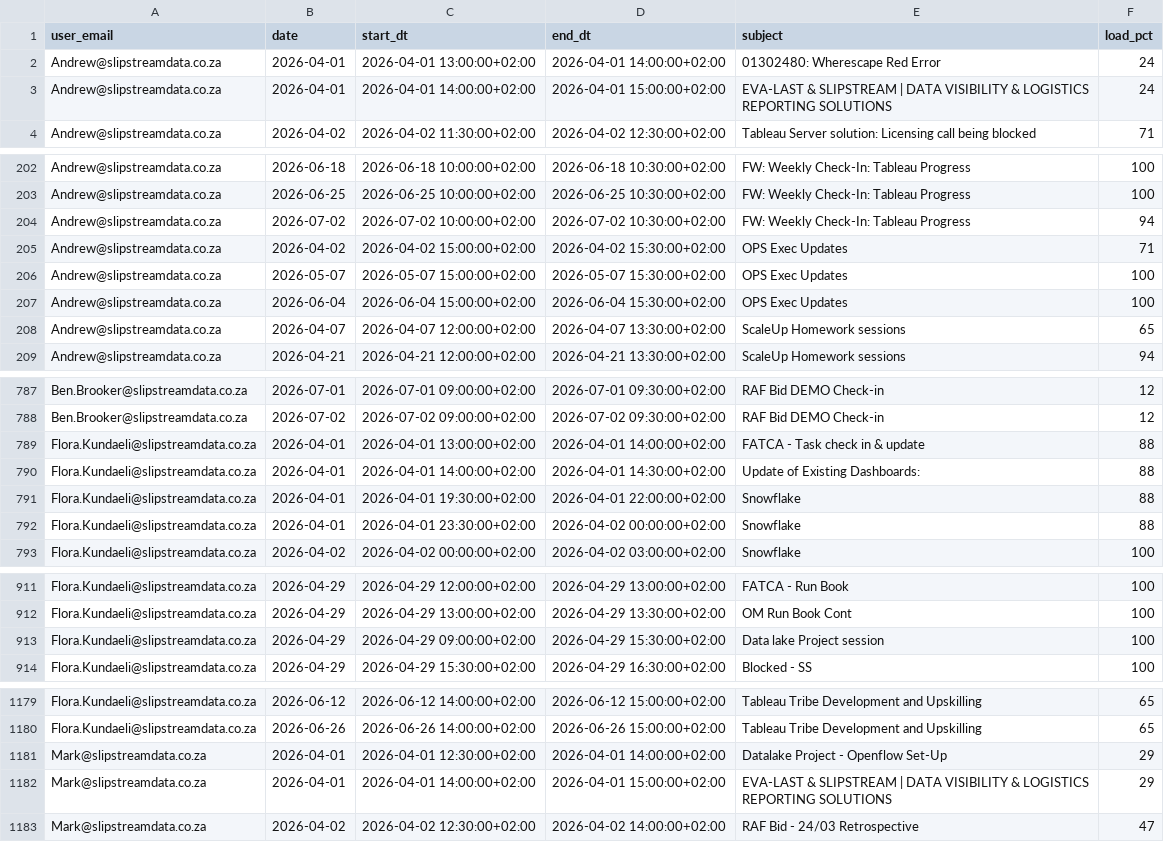
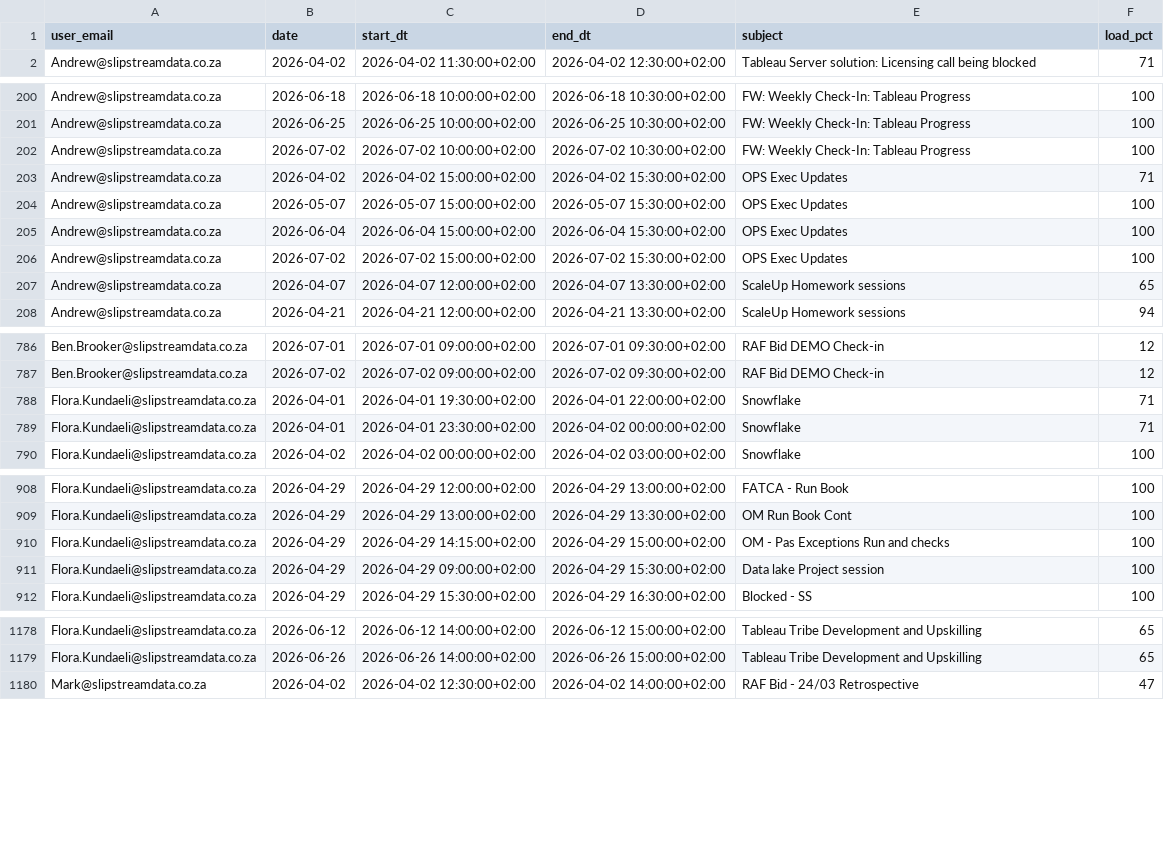
Before and after one commit to ThandoCalana/resource_scheduling, a CSV file: Schedule/outlook_events.csv, drawn as a sheet; only a part is shown, gaps mark what is left out; the diff covers the shown part only.

Commit message:
Added new Outlook data at 2026-04-29 14:15:14

```diff
--- a/Schedule/outlook_events.csv
+++ b/Schedule/outlook_events.csv
@@ -1,4 +1,2 @@
 user_email,date,start_dt,end_dt,subject,load_pct
-Andrew@slipstreamdata.co.za,2026-04-01,2026-04-01 13:00:00+02:00,2026-04-01 14:00:00+02:00,01302480: Wherescape Red Error,24
-Andrew@slipstreamdata.co.za,2026-04-01,2026-04-01 14:00:00+02:00,2026-04-01 15:00:00+02:00,EVA-LAST & SLIPSTREAM | DATA VISIBILITY & LOGISTICS REPORTING SOLUTIONS,24
 Andrew@slipstreamdata.co.za,2026-04-02,2026-04-02 11:30:00+02:00,2026-04-02 12:30:00+02:00,Tableau Server solution: Licensing call being blocked ,71
@@ -203,3 +201,3 @@ Andrew@slipstreamdata.co.za,2026-06-18,2026-06-18 10:00:00+02:00,2026-06-18 10:3
 Andrew@slipstreamdata.co.za,2026-06-25,2026-06-25 10:00:00+02:00,2026-06-25 10:30:00+02:00,FW: Weekly Check-In: Tableau Progress,100
-Andrew@slipstreamdata.co.za,2026-07-02,2026-07-02 10:00:00+02:00,2026-07-02 10:30:00+02:00,FW: Weekly Check-In: Tableau Progress,94
+Andrew@slipstreamdata.co.za,2026-07-02,2026-07-02 10:00:00+02:00,2026-07-02 10:30:00+02:00,FW: Weekly Check-In: Tableau Progress,100
 Andrew@slipstreamdata.co.za,2026-04-02,2026-04-02 15:00:00+02:00,2026-04-02 15:30:00+02:00,OPS Exec Updates,71
@@ -207,2 +205,3 @@ Andrew@slipstreamdata.co.za,2026-05-07,2026-05-07 15:00:00+02:00,2026-05-07 15:3
 Andrew@slipstreamdata.co.za,2026-06-04,2026-06-04 15:00:00+02:00,2026-06-04 15:30:00+02:00,OPS Exec Updates,100
+Andrew@slipstreamdata.co.za,2026-07-02,2026-07-02 15:00:00+02:00,2026-07-02 15:30:00+02:00,OPS Exec Updates,100
 Andrew@slipstreamdata.co.za,2026-04-07,2026-04-07 12:00:00+02:00,2026-04-07 13:30:00+02:00,ScaleUp Homework sessions ,65
@@ -788,6 +787,4 @@ Ben.Brooker@slipstreamdata.co.za,2026-07-01,2026-07-01 09:00:00+02:00,2026-07-01
 Ben.Brooker@slipstreamdata.co.za,2026-07-02,2026-07-02 09:00:00+02:00,2026-07-02 09:30:00+02:00,RAF Bid DEMO Check-in,12
-Flora.Kundaeli@slipstreamdata.co.za,2026-04-01,2026-04-01 13:00:00+02:00,2026-04-01 14:00:00+02:00,FATCA - Task check in & update,88
-Flora.Kundaeli@slipstreamdata.co.za,2026-04-01,2026-04-01 14:00:00+02:00,2026-04-01 14:30:00+02:00,Update of Existing Dashboards:  ,88
-Flora.Kundaeli@slipstreamdata.co.za,2026-04-01,2026-04-01 19:30:00+02:00,2026-04-01 22:00:00+02:00,Snowflake,88
-Flora.Kundaeli@slipstreamdata.co.za,2026-04-01,2026-04-01 23:30:00+02:00,2026-04-02 00:00:00+02:00,Snowflake,88
+Flora.Kundaeli@slipstreamdata.co.za,2026-04-01,2026-04-01 19:30:00+02:00,2026-04-01 22:00:00+02:00,Snowflake,71
+Flora.Kundaeli@slipstreamdata.co.za,2026-04-01,2026-04-01 23:30:00+02:00,2026-04-02 00:00:00+02:00,Snowflake,71
 Flora.Kundaeli@slipstreamdata.co.za,2026-04-02,2026-04-02 00:00:00+02:00,2026-04-02 03:00:00+02:00,Snowflake,100
@@ -912,2 +909,3 @@ Flora.Kundaeli@slipstreamdata.co.za,2026-04-29,2026-04-29 12:00:00+02:00,2026-04
 Flora.Kundaeli@slipstreamdata.co.za,2026-04-29,2026-04-29 13:00:00+02:00,2026-04-29 13:30:00+02:00,OM Run Book Cont,100
+Flora.Kundaeli@slipstreamdata.co.za,2026-04-29,2026-04-29 14:15:00+02:00,2026-04-29 15:00:00+02:00,OM - Pas Exceptions Run and checks,100
 Flora.Kundaeli@slipstreamdata.co.za,2026-04-29,2026-04-29 09:00:00+02:00,2026-04-29 15:30:00+02:00,Data lake Project session,100
@@ -1180,4 +1179,2 @@ Flora.Kundaeli@slipstreamdata.co.za,2026-06-12,2026-06-12 14:00:00+02:00,2026-06
 Flora.Kundaeli@slipstreamdata.co.za,2026-06-26,2026-06-26 14:00:00+02:00,2026-06-26 15:00:00+02:00,Tableau Tribe Development and Upskilling,65
-Mark@slipstreamdata.co.za,2026-04-01,2026-04-01 12:30:00+02:00,2026-04-01 14:00:00+02:00,Datalake Project - Openflow Set-Up,29
-Mark@slipstreamdata.co.za,2026-04-01,2026-04-01 14:00:00+02:00,2026-04-01 15:00:00+02:00,EVA-LAST & SLIPSTREAM | DATA VISIBILITY & LOGISTICS REPORTING SOLUTIONS,29
 Mark@slipstreamdata.co.za,2026-04-02,2026-04-02 12:30:00+02:00,2026-04-02 14:00:00+02:00,RAF Bid - 24/03 Retrospective,47
```
Also changed, not shown: 2 added rows, 4 removed rows and 22 edited cells elsewhere in this file.
